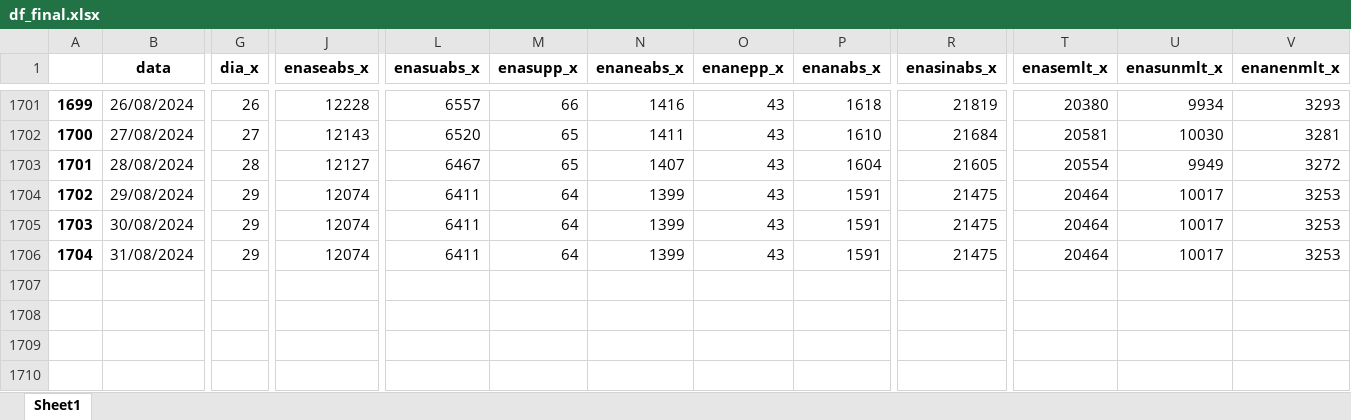
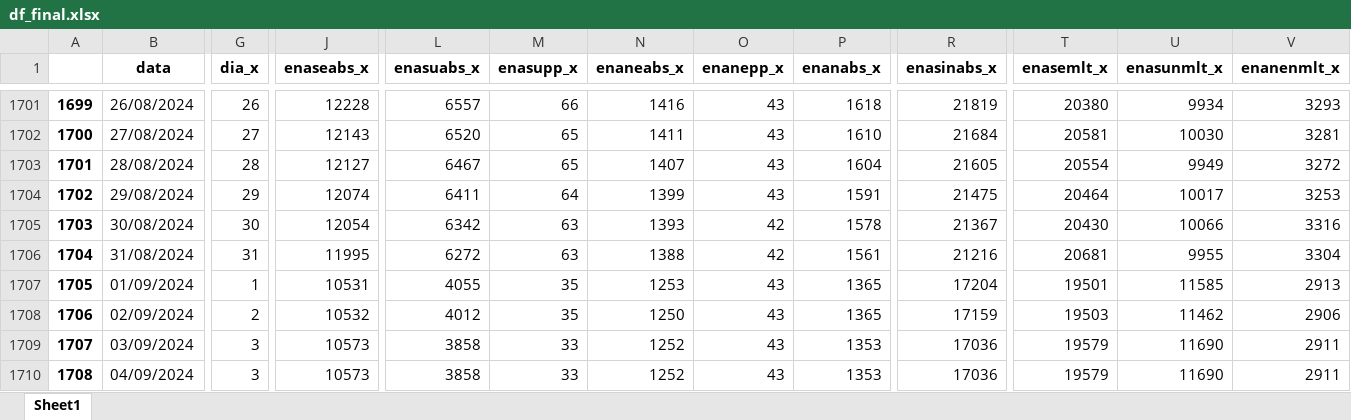
Before and after one commit to bernavice/dashboard_premissas_precos, an Excel workbook: assets/df_final.xlsx, sheet Sheet1, drawn as a sheet; only a part is shown, gaps mark what is left out; values as stored, in another font and other column widths than the file's, no borders; rows hold the shown columns only; the diff covers the shown part only; the diff names each change by its address in the sheet, - before the commit and + after, or states it on an @@ line.

```diff
--- a/assets/df_final.xlsx (sheet Sheet1)
+++ b/assets/df_final.xlsx (sheet Sheet1)
-G1705 (dia_x): 29
+G1705 (dia_x): 30
-J1705 (enaseabs_x): 12074
+J1705 (enaseabs_x): 12054
-L1705 (enasuabs_x): 6411
+L1705 (enasuabs_x): 6342
-M1705:M1706 (enasupp_x): 64
+M1705:M1706 (enasupp_x): 63
-N1705 (enaneabs_x): 1399
+N1705 (enaneabs_x): 1393
-O1705:O1706 (enanepp_x): 43
+O1705:O1706 (enanepp_x): 42
-P1705 (enanabs_x): 1591
+P1705 (enanabs_x): 1578
-R1705 (enasinabs_x): 21475
+R1705 (enasinabs_x): 21367
-T1705 (enasemlt_x): 20464
+T1705 (enasemlt_x): 20430
-U1705 (enasunmlt_x): 10017
+U1705 (enasunmlt_x): 10066
-V1705 (enanenmlt_x): 3253
+V1705 (enanenmlt_x): 3316
-G1706 (dia_x): 29
+G1706 (dia_x): 31
-J1706 (enaseabs_x): 12074
+J1706 (enaseabs_x): 11995
-L1706 (enasuabs_x): 6411
+L1706 (enasuabs_x): 6272
-N1706 (enaneabs_x): 1399
+N1706 (enaneabs_x): 1388
-P1706 (enanabs_x): 1591
+P1706 (enanabs_x): 1561
-R1706 (enasinabs_x): 21475
+R1706 (enasinabs_x): 21216
-T1706 (enasemlt_x): 20464
+T1706 (enasemlt_x): 20681
-U1706 (enasunmlt_x): 10017
+U1706 (enasunmlt_x): 9955
-V1706 (enanenmlt_x): 3253
+V1706 (enanenmlt_x): 3304
+row 1707: 1705 | 01/09/2024 | 1 | 10531 | 4055 | 35 | 1253 | 43 | 1365 | 17204 | 19501 | 11585 | 2913
+row 1708: 1706 | 02/09/2024 | 2 | 10532 | 4012 | 35 | 1250 | 43 | 1365 | 17159 | 19503 | 11462 | 2906
+row 1709: 1707 | 03/09/2024 | 3 | 10573 | 3858 | 33 | 1252 | 43 | 1353 | 17036 | 19579 | 11690 | 2911
+row 1710: 1708 | 04/09/2024 | 3 | 10573 | 3858 | 33 | 1252 | 43 | 1353 | 17036 | 19579 | 11690 | 2911
```
Also changed, not shown: 95 edited cells elsewhere in this sheet, assets/me3.xlsx, assets/teste.xlsx, 4 other files.
